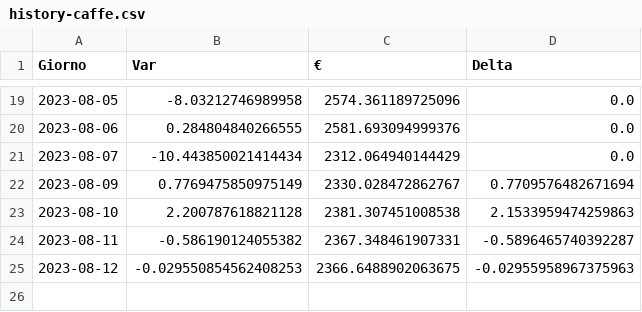
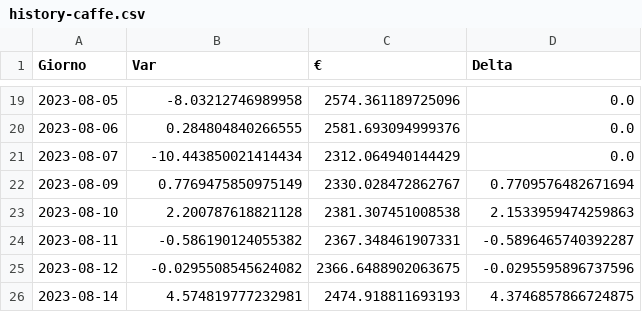
Before and after one commit to CronosVirus00/panterah-exchange, a CSV file: history-caffe.csv, drawn as a sheet; only a part is shown, gaps mark what is left out.

Commit message:
upload updated csv

```diff
--- a/history-caffe.csv
+++ b/history-caffe.csv
@@ -24,2 +24,3 @@ Giorno,Var,€,Delta
 2023-08-11,-0.586190124055382,2367.348461907331,-0.5896465740392287
-2023-08-12,-0.029550854562408253,2366.6488902063675,-0.02955958967375963
+2023-08-12,-0.0295508545624082,2366.6488902063675,-0.0295595896737596
+2023-08-14,4.574819777232981,2474.918811693193,4.3746857866724875
```
